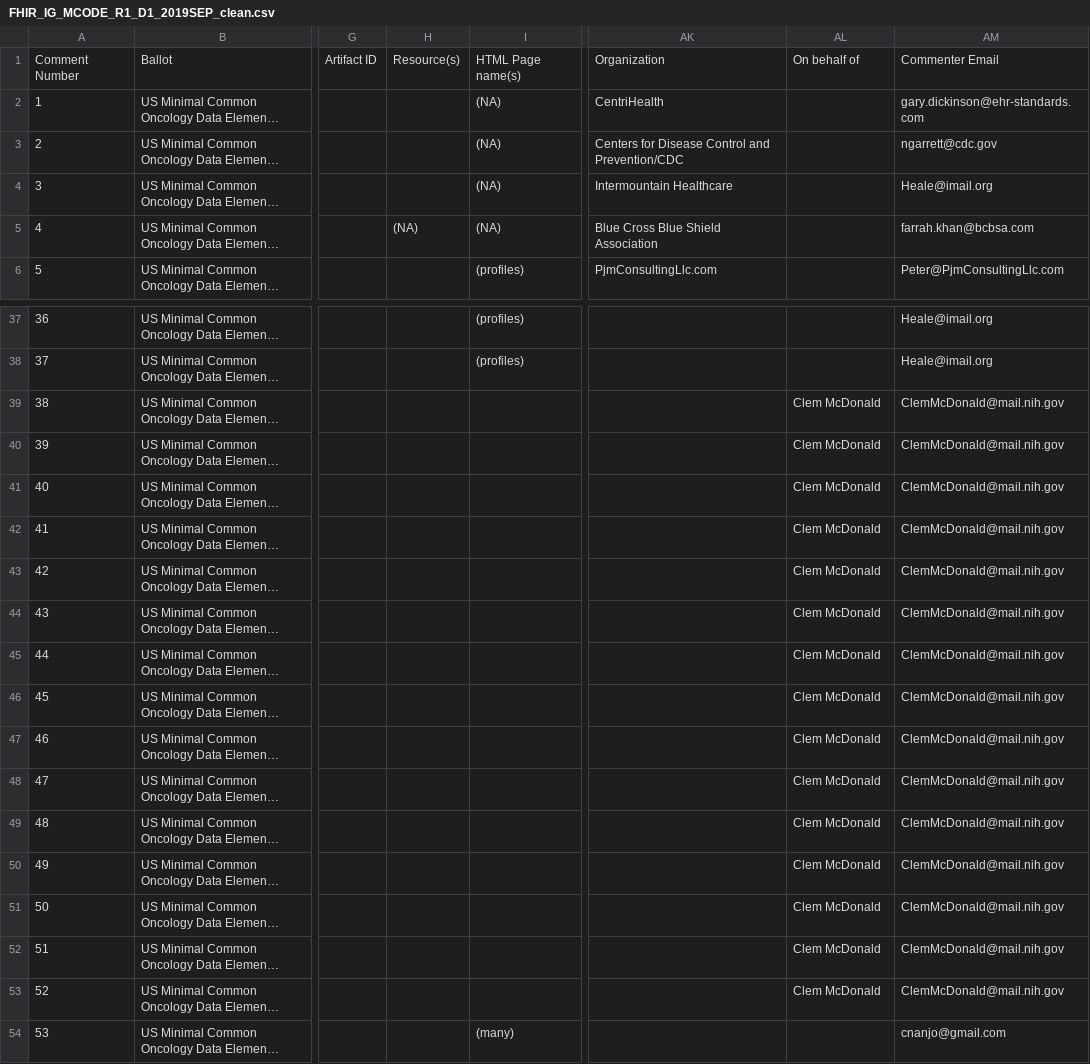
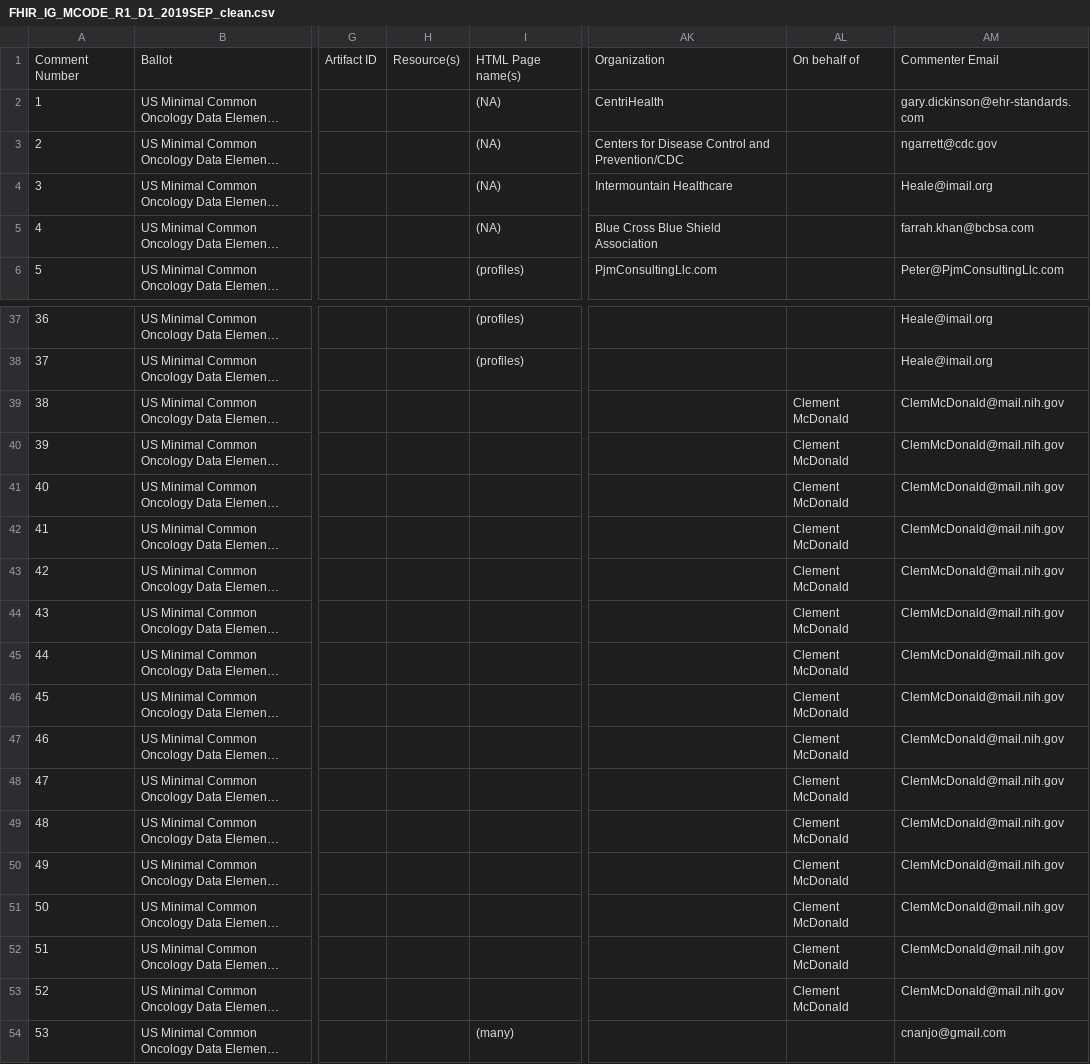
Before and after one commit to FHIR/documents, a CSV file: ballots/2019-09 IGs/preload-csvs/FHIR_IG_MCODE_R1_D1_2019SEP_clean.csv, drawn as a sheet; only a part is shown, gaps mark what is left out; long unchanged cells end in …; the diff names each change by its address in the sheet, - before the commit and + after, or states it on an @@ line.

Commit message:
MCode update

```diff
--- a/ballots/2019-09 IGs/preload-csvs/FHIR_IG_MCODE_R1_D1_2019SEP_clean.csv
+++ b/ballots/2019-09 IGs/preload-csvs/FHIR_IG_MCODE_R1_D1_2019SEP_clean.csv
-H5: (NA)
+H5: (empty)
-AL39:AL53: Clem McDonald
+AL39:AL53: Clement McDonald
```
Also changed, not shown: 1 other file.
